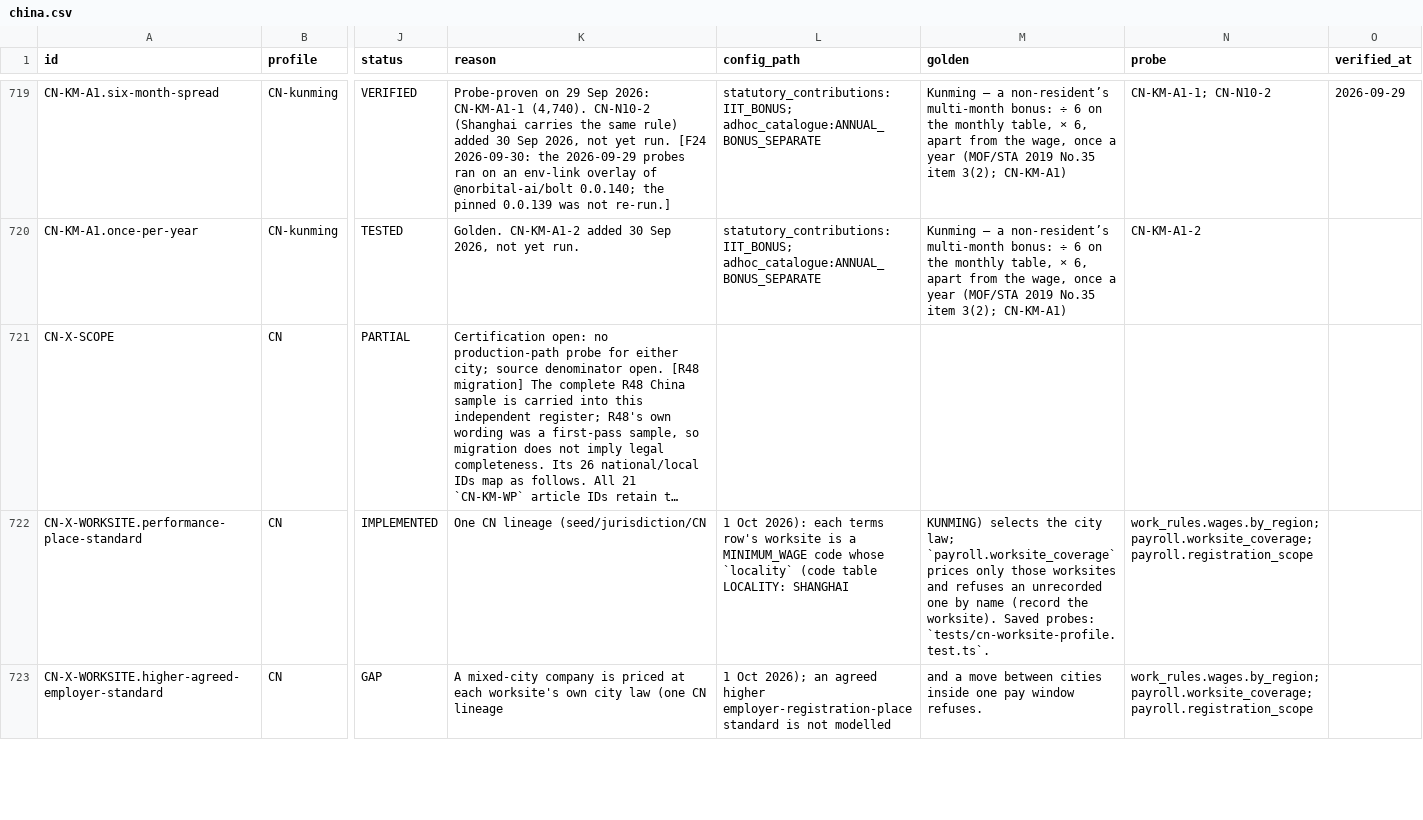
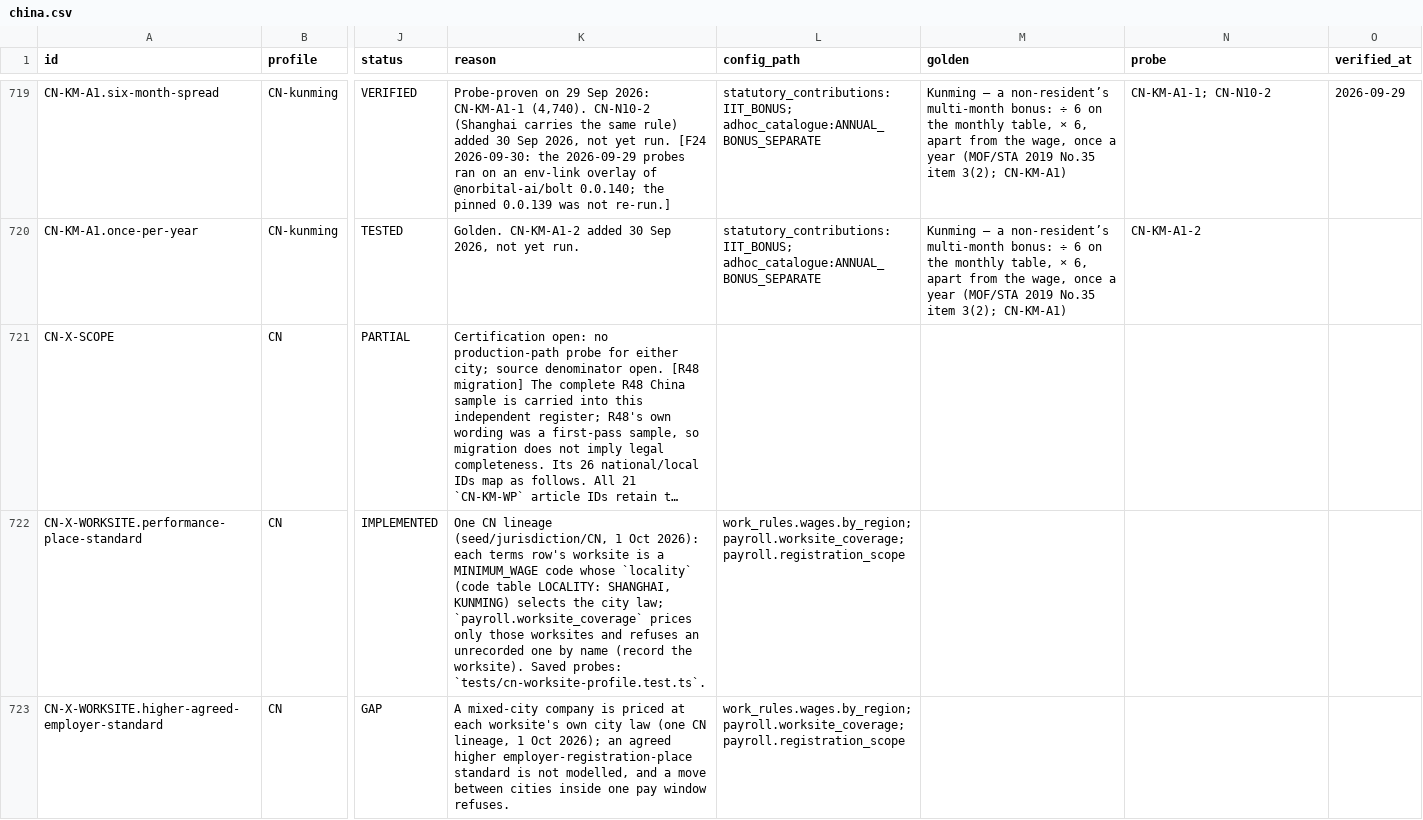
Before and after one commit to norbital-ai/templates, a CSV file: hr-payroll/docs/inventory/china.csv, drawn as a sheet; only a part is shown, gaps mark what is left out; long unchanged cells end in …; the diff covers the shown part only; the diff names each change by its address in the sheet, - before the commit and + after, or states it on an @@ line.

```diff
--- a/hr-payroll/docs/inventory/china.csv
+++ b/hr-payroll/docs/inventory/china.csv
-K722 (reason): …CN lineage (seed/jurisdiction/CN
+K722 (reason): …CN lineage (seed/jurisdiction/CN, 1 Oct 2026): each terms row's worksite is a MINIMUM_WAGE code whose `locality` (code table LOCALITY: SHANGHAI, KUNMING) selects the city law; `payroll.worksite_coverage` prices only those worksites and refuses an unrecorded one by name (record the worksite). Saved probes: `tests/cn-worksite-profile.test.ts`.
-L722 (config_path): 1 Oct 2026): each terms row's worksite is a MINIMUM_WAGE code whose `locality` (code table LOCALITY: SHANGHAI
+L722 (config_path): work_rules.wages.by_region; payroll.worksite_coverage; payroll.registration_scope
-M722 (golden): KUNMING) selects the city law; `payroll.worksite_coverage` prices only those worksites and refuses an unrecorded one by name (record the worksite). Saved probes: `tests/cn-worksite-profile.test.ts`.
+M722 (golden): (empty)
-N722:N723 (probe): work_rules.wages.by_region; payroll.worksite_coverage; payroll.registration_scope
+N722:N723 (probe): (empty)
-K723 (reason): …(one CN lineage
+K723 (reason): …(one CN lineage, 1 Oct 2026); an agreed higher employer-registration-place standard is not modelled, and a move between cities inside one pay window refuses.
-L723 (config_path): 1 Oct 2026); an agreed higher employer-registration-place standard is not modelled
+L723 (config_path): work_rules.wages.by_region; payroll.worksite_coverage; payroll.registration_scope
-M723 (golden): and a move between cities inside one pay window refuses.
+M723 (golden): (empty)
```
Also changed, not shown: 6 edited cells elsewhere in this file, hr-payroll/docs/inventory/indonesia.csv, 27 other files.
